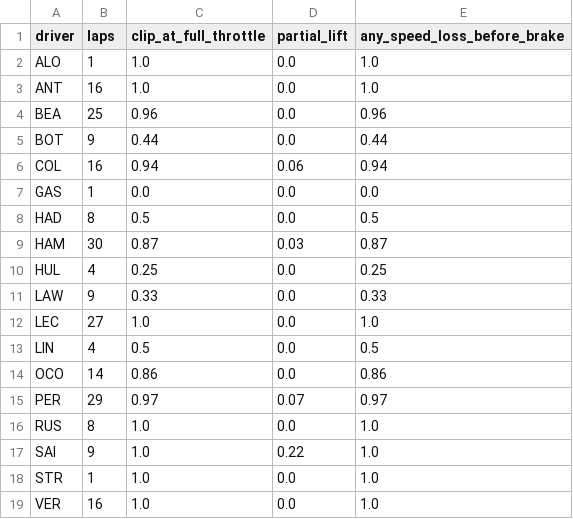
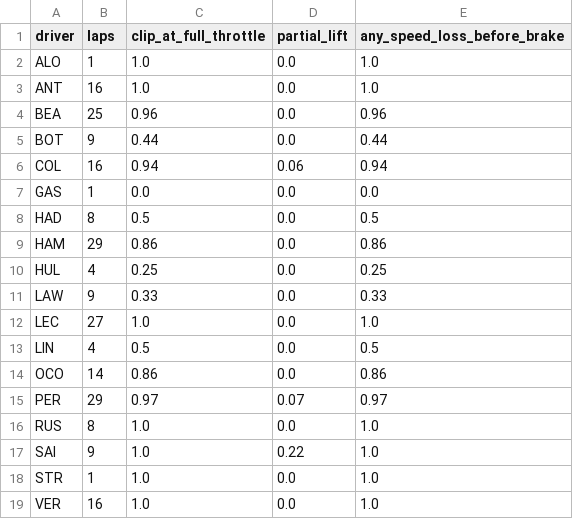
Before and after one commit to Priyanshi507/ers-lens, a CSV file: results/derate_styles.csv, drawn as a sheet.

```diff
--- a/results/derate_styles.csv
+++ b/results/derate_styles.csv
@@ -8,3 +8,3 @@ GAS,1,0.0,0.0,0.0
 HAD,8,0.5,0.0,0.5
-HAM,30,0.87,0.03,0.87
+HAM,29,0.86,0.0,0.86
 HUL,4,0.25,0.0,0.25
```
Also changed, not shown: results/abstract_figure.csv, results/derate_per_lap.csv, 4 other files.
